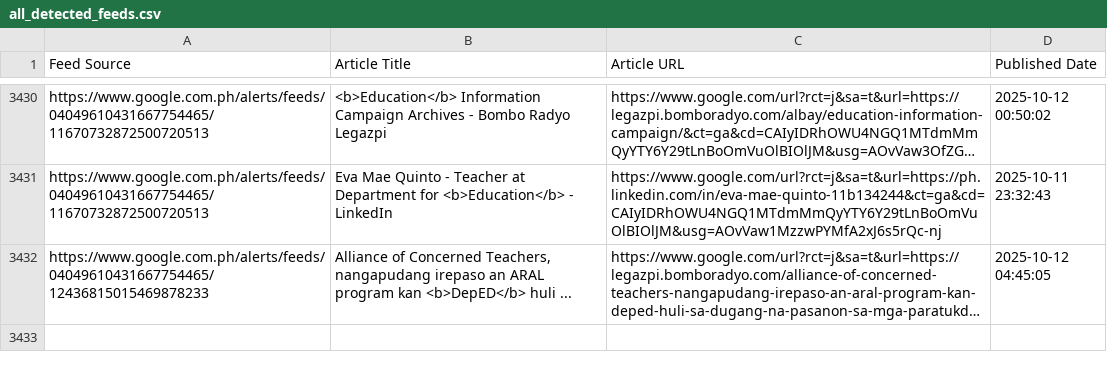
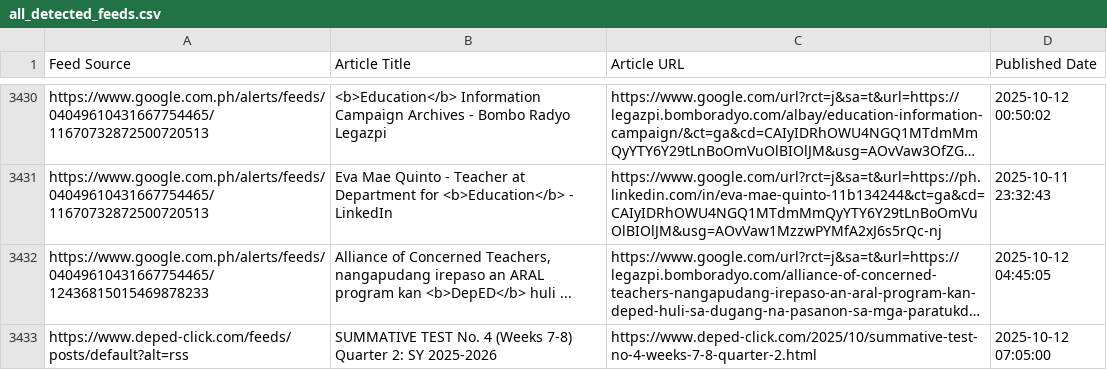
Before and after one commit to mabagarlene/bettermark, a CSV file: all_detected_feeds.csv, drawn as a sheet; only a part is shown, gaps mark what is left out; long unchanged cells end in …; the diff names each change by its address in the sheet, - before the commit and + after, or states it on an @@ line.

Commit message:
Update feed data - 2025-10-12 07:09:25 UTC

```diff
--- a/all_detected_feeds.csv
+++ b/all_detected_feeds.csv
+row 3433: https://www.deped-click.com/feeds/posts/default?alt=rss | SUMMATIVE TEST No. 4 (Weeks 7-8) Quarter 2: SY 2025-2026 | https://www.deped-click.com/2025/10/summative-test-no-4-weeks-7-8-quarter-2.html | 2025-10-12 07:05:00
```
